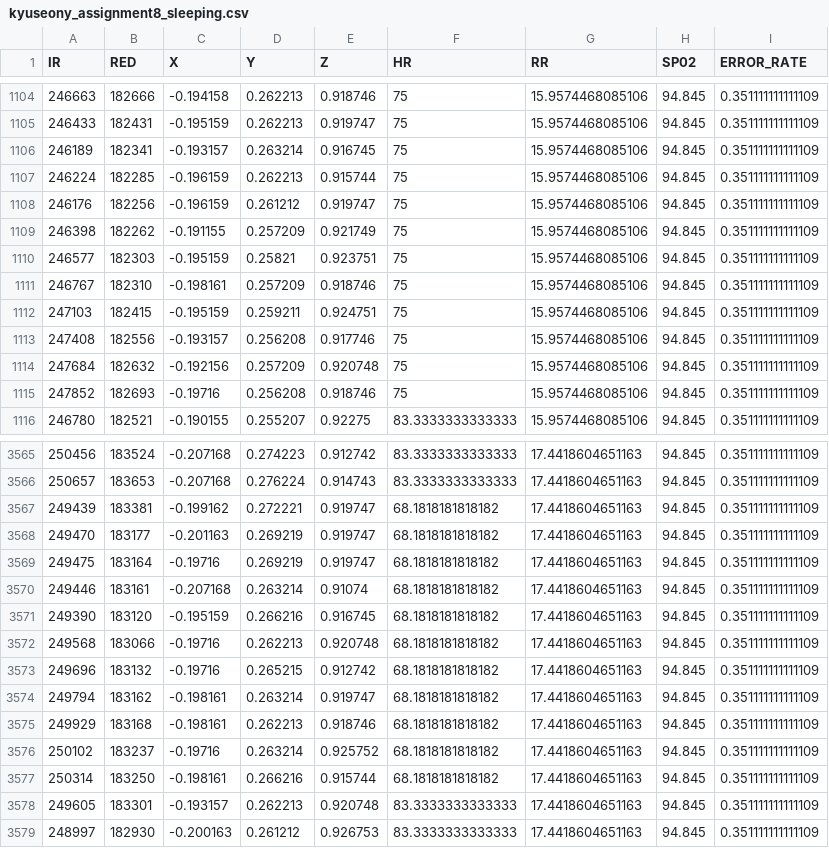
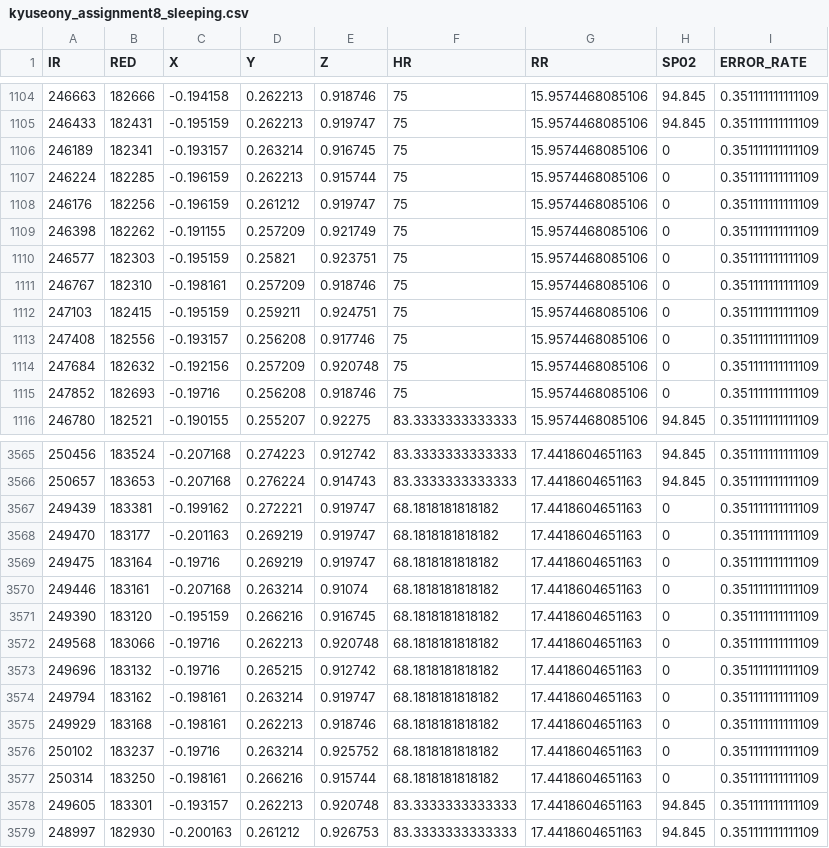
Before and after one commit to kyungwoh/CS244Fall2017, a CSV file: Assignment#8/kyungwoh/sleeping/kyuseony_assignment8_sleeping.csv, drawn as a sheet; only a part is shown, gaps mark what is left out; the diff covers the shown part only.

```diff
--- a/Assignment#8/kyungwoh/sleeping/kyuseony_assignment8_sleeping.csv
+++ b/Assignment#8/kyungwoh/sleeping/kyuseony_assignment8_sleeping.csv
@@ -1105,12 +1105,12 @@ IR,RED,X,Y,Z,HR,RR,SP02,ERROR_RATE
 246433,182431,-0.195159,0.262213,0.919747,75,15.9574468085106,94.845,0.351111111111109
-246189,182341,-0.193157,0.263214,0.916745,75,15.9574468085106,94.845,0.351111111111109
-246224,182285,-0.196159,0.262213,0.915744,75,15.9574468085106,94.845,0.351111111111109
-246176,182256,-0.196159,0.261212,0.919747,75,15.9574468085106,94.845,0.351111111111109
-246398,182262,-0.191155,0.257209,0.921749,75,15.9574468085106,94.845,0.351111111111109
-246577,182303,-0.195159,0.25821,0.923751,75,15.9574468085106,94.845,0.351111111111109
-246767,182310,-0.198161,0.257209,0.918746,75,15.9574468085106,94.845,0.351111111111109
-247103,182415,-0.195159,0.259211,0.924751,75,15.9574468085106,94.845,0.351111111111109
-247408,182556,-0.193157,0.256208,0.917746,75,15.9574468085106,94.845,0.351111111111109
-247684,182632,-0.192156,0.257209,0.920748,75,15.9574468085106,94.845,0.351111111111109
-247852,182693,-0.19716,0.256208,0.918746,75,15.9574468085106,94.845,0.351111111111109
+246189,182341,-0.193157,0.263214,0.916745,75,15.9574468085106,0,0.351111111111109
+246224,182285,-0.196159,0.262213,0.915744,75,15.9574468085106,0,0.351111111111109
+246176,182256,-0.196159,0.261212,0.919747,75,15.9574468085106,0,0.351111111111109
+246398,182262,-0.191155,0.257209,0.921749,75,15.9574468085106,0,0.351111111111109
+246577,182303,-0.195159,0.25821,0.923751,75,15.9574468085106,0,0.351111111111109
+246767,182310,-0.198161,0.257209,0.918746,75,15.9574468085106,0,0.351111111111109
+247103,182415,-0.195159,0.259211,0.924751,75,15.9574468085106,0,0.351111111111109
+247408,182556,-0.193157,0.256208,0.917746,75,15.9574468085106,0,0.351111111111109
+247684,182632,-0.192156,0.257209,0.920748,75,15.9574468085106,0,0.351111111111109
+247852,182693,-0.19716,0.256208,0.918746,75,15.9574468085106,0,0.351111111111109
 246780,182521,-0.190155,0.255207,0.92275,83.3333333333333,15.9574468085106,94.845,0.351111111111109
@@ -3566,13 +3566,13 @@ IR,RED,X,Y,Z,HR,RR,SP02,ERROR_RATE
 250657,183653,-0.207168,0.276224,0.914743,83.3333333333333,17.4418604651163,94.845,0.351111111111109
-249439,183381,-0.199162,0.272221,0.919747,68.1818181818182,17.4418604651163,94.845,0.351111111111109
-249470,183177,-0.201163,0.269219,0.919747,68.1818181818182,17.4418604651163,94.845,0.351111111111109
-249475,183164,-0.19716,0.269219,0.919747,68.1818181818182,17.4418604651163,94.845,0.351111111111109
-249446,183161,-0.207168,0.263214,0.91074,68.1818181818182,17.4418604651163,94.845,0.351111111111109
-249390,183120,-0.195159,0.266216,0.916745,68.1818181818182,17.4418604651163,94.845,0.351111111111109
-249568,183066,-0.19716,0.262213,0.920748,68.1818181818182,17.4418604651163,94.845,0.351111111111109
-249696,183132,-0.19716,0.265215,0.912742,68.1818181818182,17.4418604651163,94.845,0.351111111111109
-249794,183162,-0.198161,0.263214,0.919747,68.1818181818182,17.4418604651163,94.845,0.351111111111109
-249929,183168,-0.198161,0.262213,0.918746,68.1818181818182,17.4418604651163,94.845,0.351111111111109
-250102,183237,-0.19716,0.263214,0.925752,68.1818181818182,17.4418604651163,94.845,0.351111111111109
-250314,183250,-0.198161,0.266216,0.915744,68.1818181818182,17.4418604651163,94.845,0.351111111111109
+249439,183381,-0.199162,0.272221,0.919747,68.1818181818182,17.4418604651163,0,0.351111111111109
+249470,183177,-0.201163,0.269219,0.919747,68.1818181818182,17.4418604651163,0,0.351111111111109
+249475,183164,-0.19716,0.269219,0.919747,68.1818181818182,17.4418604651163,0,0.351111111111109
+249446,183161,-0.207168,0.263214,0.91074,68.1818181818182,17.4418604651163,0,0.351111111111109
+249390,183120,-0.195159,0.266216,0.916745,68.1818181818182,17.4418604651163,0,0.351111111111109
+249568,183066,-0.19716,0.262213,0.920748,68.1818181818182,17.4418604651163,0,0.351111111111109
+249696,183132,-0.19716,0.265215,0.912742,68.1818181818182,17.4418604651163,0,0.351111111111109
+249794,183162,-0.198161,0.263214,0.919747,68.1818181818182,17.4418604651163,0,0.351111111111109
+249929,183168,-0.198161,0.262213,0.918746,68.1818181818182,17.4418604651163,0,0.351111111111109
+250102,183237,-0.19716,0.263214,0.925752,68.1818181818182,17.4418604651163,0,0.351111111111109
+250314,183250,-0.198161,0.266216,0.915744,68.1818181818182,17.4418604651163,0,0.351111111111109
 249605,183301,-0.193157,0.262213,0.920748,83.3333333333333,17.4418604651163,94.845,0.351111111111109
```
Also changed, not shown: 170 edited cells elsewhere in this file, Assignment#8/kyungwoh/sitting/kyungwoh_assignment8_sitting.csv, Assignment#8/kyungwoh/sitting/kyuseony_assignment8_sitting.csv, 10 other files.
